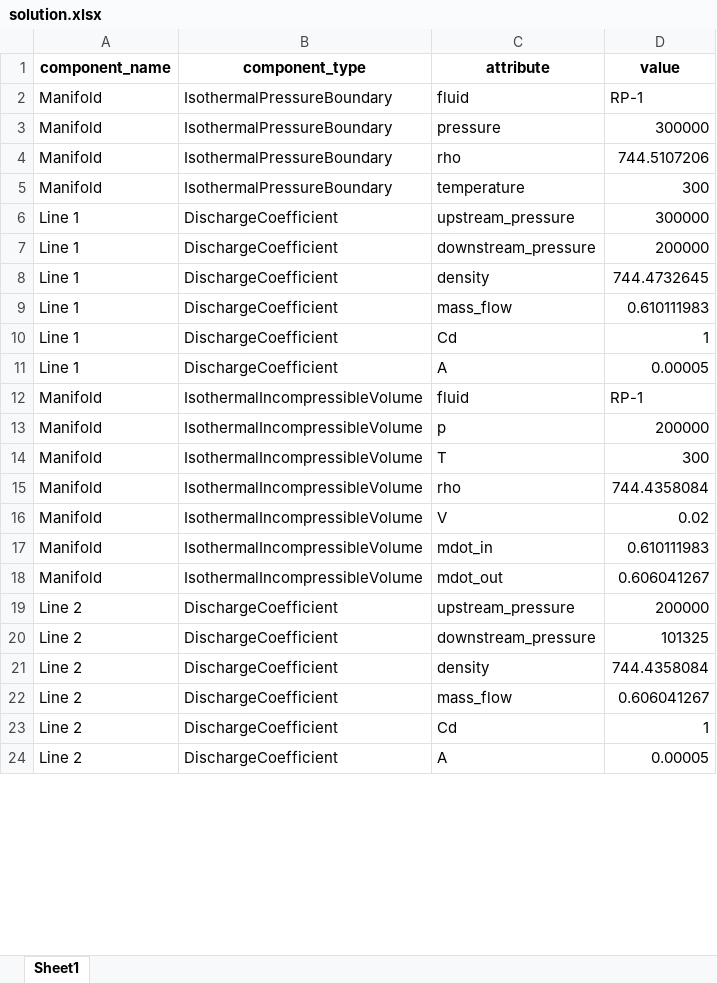
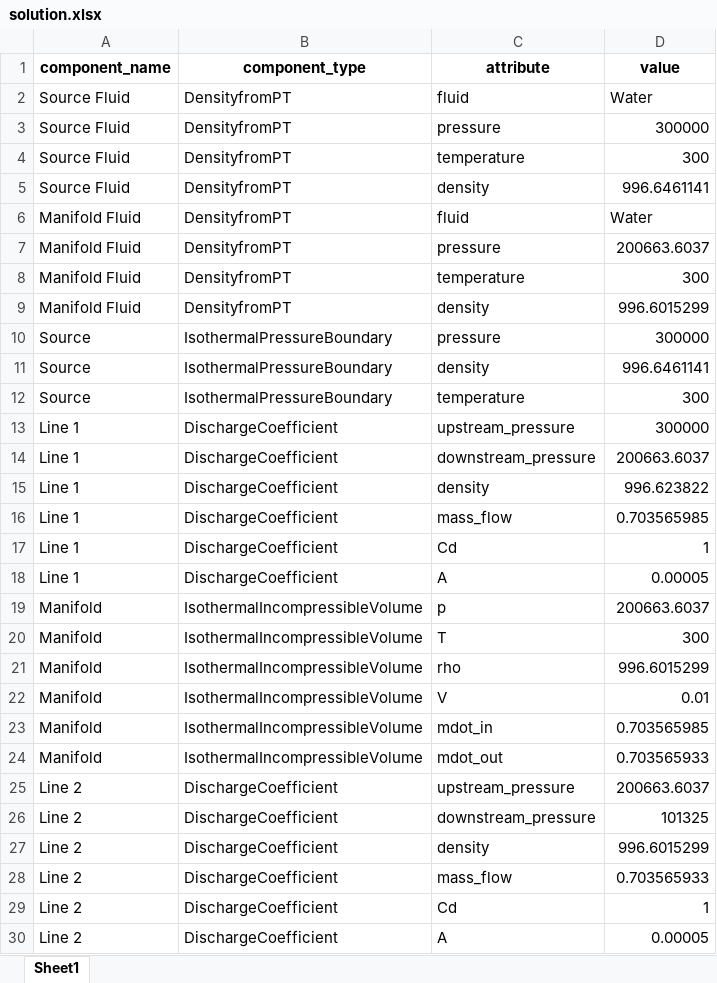
Before and after one commit to saakethramoju/rocketflow, an Excel workbook: solution.xlsx, sheet Sheet1, drawn as a sheet; only a part is shown; values as stored, in another font and other column widths than the file's, no borders; removed rows and columns are numbered as before the commit, all else as after; the diff covers the shown part only; the diff names each change by its address in the sheet, - before the commit and + after, or states it on an @@ line.

Commit message:
Made fluids into generic fluid components

```diff
--- a/solution.xlsx (sheet Sheet1)
+++ b/solution.xlsx (sheet Sheet1)
-row 2: Manifold | IsothermalPressureBoundary | fluid | RP-1
+row 2: Source Fluid | DensityfromPT | fluid | Water
+row 3: Source Fluid | DensityfromPT | pressure | 300000
+row 4: Source Fluid | DensityfromPT | temperature | 300
+row 5: Source Fluid | DensityfromPT | density | 996.6461141
+row 6: Manifold Fluid | DensityfromPT | fluid | Water
+row 7: Manifold Fluid | DensityfromPT | pressure | 200663.6037
+row 8: Manifold Fluid | DensityfromPT | temperature | 300
+row 9: Manifold Fluid | DensityfromPT | density | 996.6015299
-A10 (component_name): Manifold
+A10 (component_name): Source
-row 4: Manifold | IsothermalPressureBoundary | rho | 744.5107206
+row 11: Source | IsothermalPressureBoundary | density | 996.6461141
-A12 (component_name): Manifold
+A12 (component_name): Source
-D14 (value): 200000
+D14 (value): 200663.6037
-D15 (value): 744.4732645
+D15 (value): 996.623822
-D16 (value): 0.610111983
+D16 (value): 0.703565985
-row 12: Manifold | IsothermalIncompressibleVolume | fluid | RP-1
-D19 (value): 200000
+D19 (value): 200663.6037
-D21 (value): 744.4358084
+D21 (value): 996.6015299
-D22 (value): 0.02
+D22 (value): 0.01
-D23 (value): 0.610111983
+D23 (value): 0.703565985
-D24 (value): 0.606041267
+D24 (value): 0.703565933
-D25 (value): 200000
+D25 (value): 200663.6037
-D27 (value): 744.4358084
+D27 (value): 996.6015299
-D28 (value): 0.606041267
+D28 (value): 0.703565933
```
Also changed, not shown: 1 edited cell elsewhere in this sheet, 6 other files.
